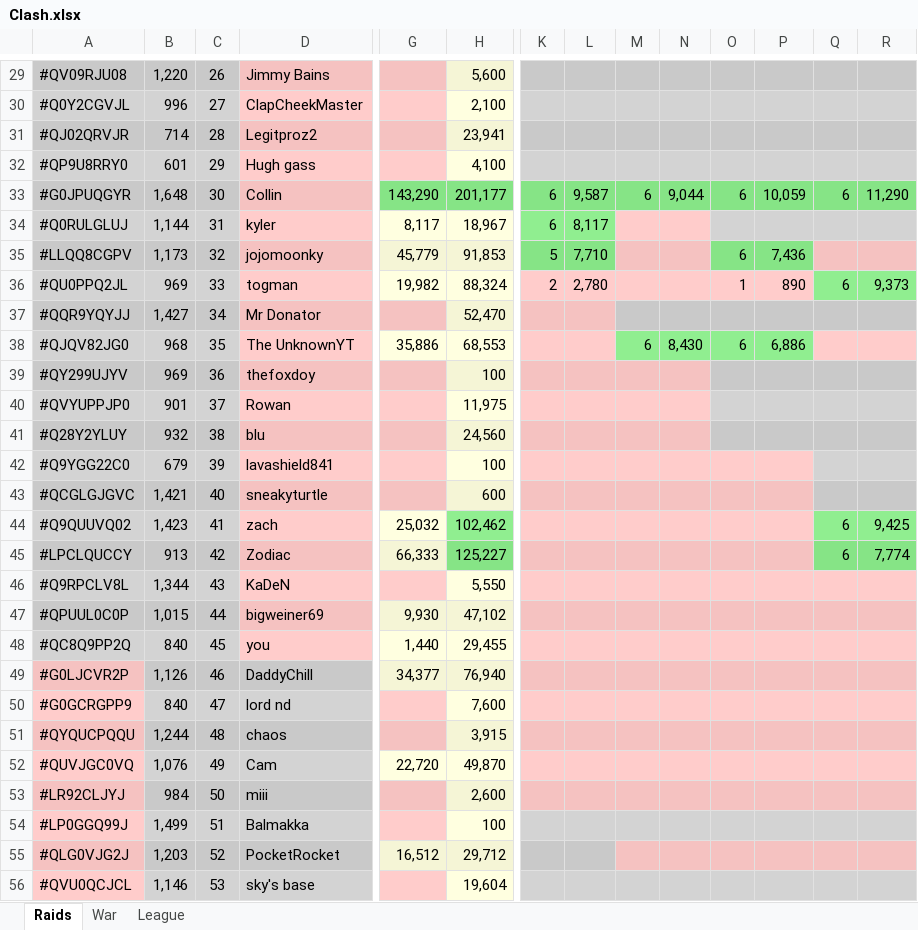
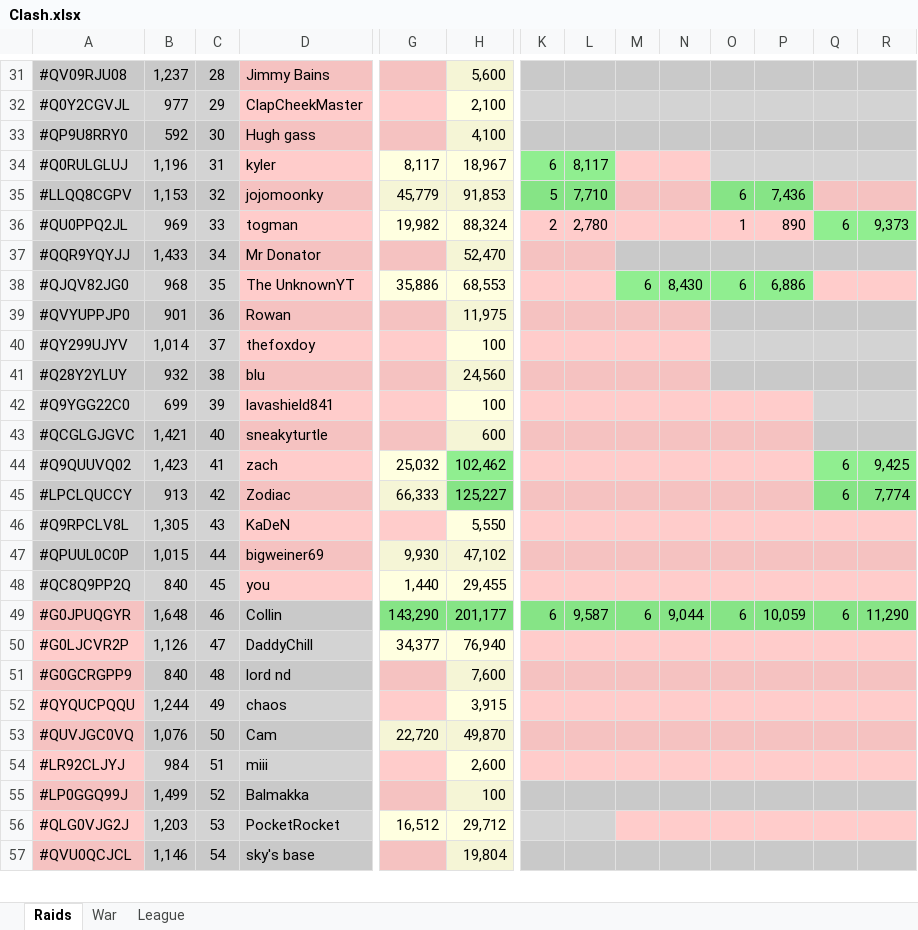
Before and after one commit to KYANI7E/Clans, an Excel workbook: Clash.xlsx, sheet Raids, drawn as a sheet; only a part is shown, gaps mark what is left out; values as stored, in another font and other column widths than the file's, no borders; removed rows and columns are numbered as before the commit, all else as after; rows hold the shown columns only; the diff covers the shown part only; the diff names each change by its address in the sheet, - before the commit and + after, or states it on an @@ line.

```diff
--- a/Clash.xlsx (sheet Raids)
+++ b/Clash.xlsx (sheet Raids)
-B31: 1,220
+B31: 1,237
-C31: 26
+C31: 28
-B32: 996
+B32: 977
-C32: 27
+C32: 29
-row 31: #QJ02QRVJR | 714 | 28 | Legitproz2 |  | 23,941
-B33: 601
+B33: 592
-C33: 29
+C33: 30
-row 33: #G0JPUQGYR | 1,648 | 30 | Collin | 143,290 | 201,177 | 6 | 9,587 | 6 | 9,044 | 6 | 10,059 | 6 | 11,290
-B34: 1,144
+B34: 1,196
-B35: 1,173
+B35: 1,153
-B37: 1,427
+B37: 1,433
-row 39: #QY299UJYV | 969 | 36 | thefoxdoy |  | 100
-C39: 37
+C39: 36
+row 40: #QY299UJYV | 1,014 | 37 | thefoxdoy |  | 100
-B42: 679
+B42: 699
-B46: 1,344
+B46: 1,305
+row 49: #G0JPUQGYR | 1,648 | 46 | Collin | 143,290 | 201,177 | 6 | 9,587 | 6 | 9,044 | 6 | 10,059 | 6 | 11,290
-C50: 46
+C50: 47
-C51: 47
+C51: 48
-C52: 48
+C52: 49
-C53: 49
+C53: 50
-C54: 50
+C54: 51
-C55: 51
+C55: 52
-C56: 52
+C56: 53
-C57: 53
+C57: 54
-H57: 19,604
+H57: 19,804
```
Also changed, not shown: 2 added rows, 79 edited cells and cell formats elsewhere in this sheet.
